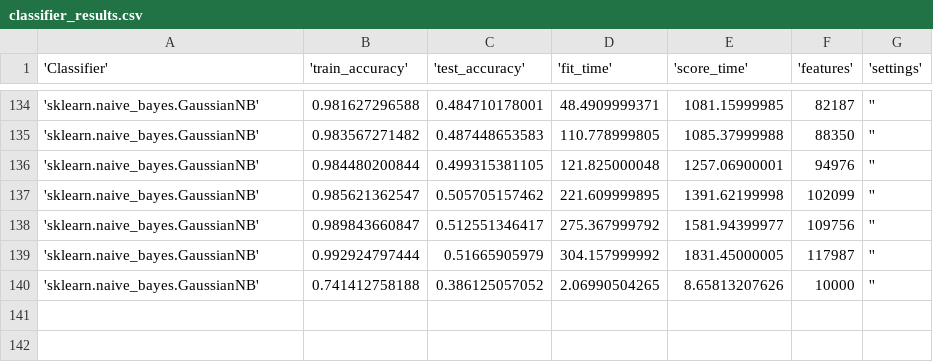
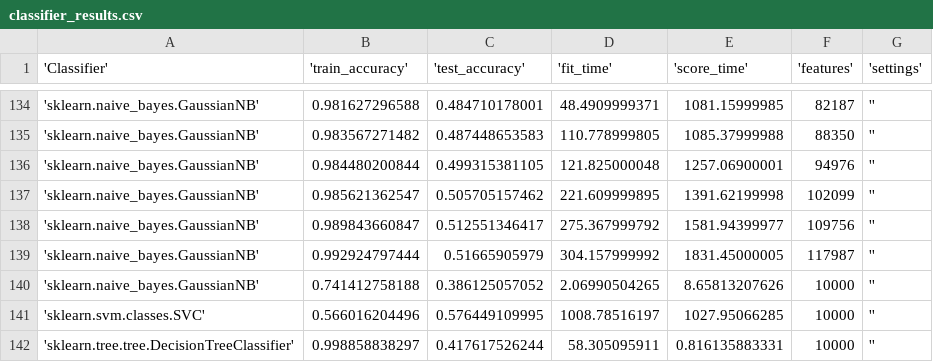
Before and after one commit to HarrieO/Natural-Language-Processing-1, a CSV file: results/classifier_results.csv, drawn as a sheet; only a part is shown, gaps mark what is left out.

Commit message:
New results

```diff
--- a/results/classifier_results.csv
+++ b/results/classifier_results.csv
@@ -140 +140,3 @@
 'sklearn.naive_bayes.GaussianNB',0.741412758188,0.386125057052,2.06990504265,8.65813207626,10000,''
+'sklearn.svm.classes.SVC',0.566016204496,0.576449109995,1008.78516197,1027.95066285,10000,''
+'sklearn.tree.tree.DecisionTreeClassifier',0.998858838297,0.417617526244,58.305095911,0.816135883331,10000,''
```
